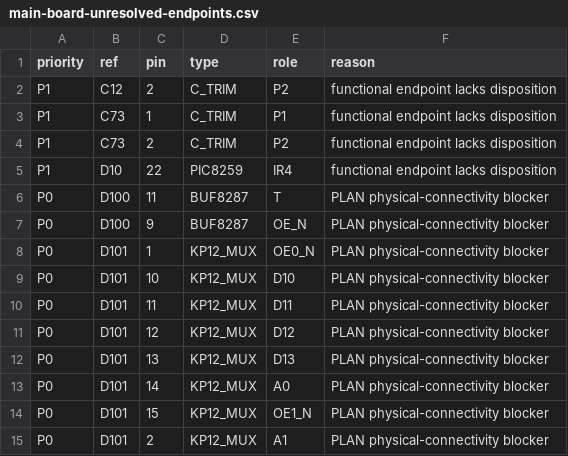
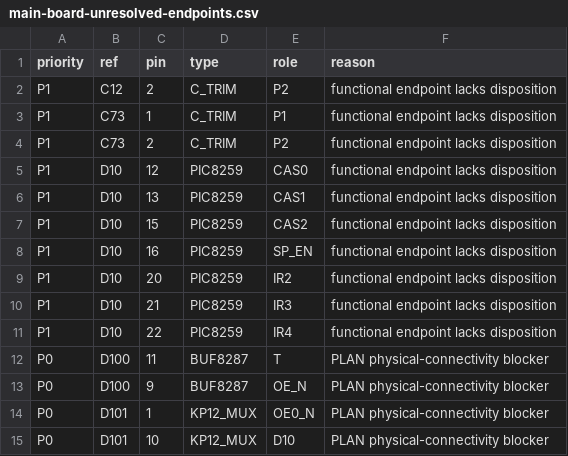
Before and after one commit to ddanila/8080-cosim, a CSV file: docs/main-board-unresolved-endpoints.csv, drawn as a sheet; only a part is shown; the shorter side is filled out with more unchanged rows; the diff names each change by its address in the sheet, - before the commit and + after, or states it on an @@ line.

```diff
--- a/docs/main-board-unresolved-endpoints.csv
+++ b/docs/main-board-unresolved-endpoints.csv
+row 5: P1 | D10 | 12 | PIC8259 | CAS0 | functional endpoint lacks disposition
+row 6: P1 | D10 | 13 | PIC8259 | CAS1 | functional endpoint lacks disposition
+row 7: P1 | D10 | 15 | PIC8259 | CAS2 | functional endpoint lacks disposition
+row 8: P1 | D10 | 16 | PIC8259 | SP_EN | functional endpoint lacks disposition
+row 9: P1 | D10 | 20 | PIC8259 | IR2 | functional endpoint lacks disposition
+row 10: P1 | D10 | 21 | PIC8259 | IR3 | functional endpoint lacks disposition
```
Also changed, not shown: ref/photos/juku-pcb-2/endpoints.csv, 14 other files.
